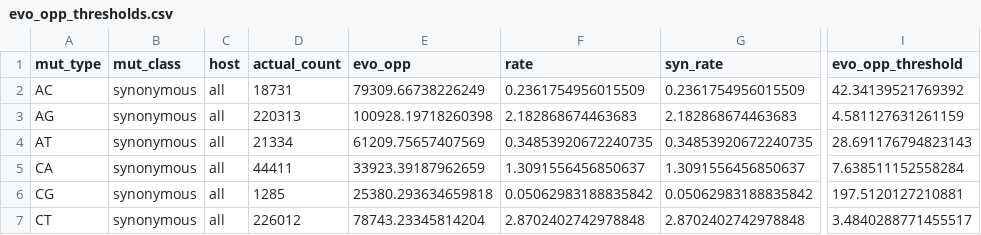
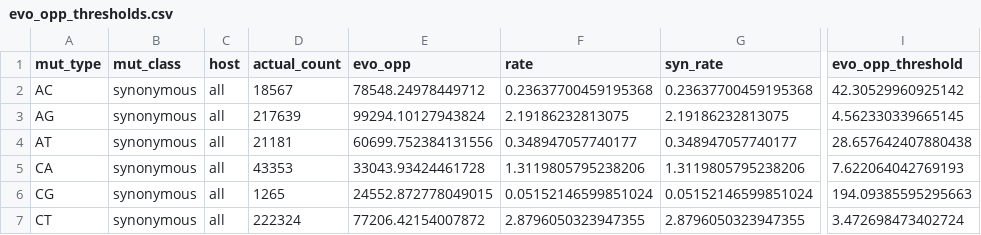
Before and after one commit to matsengrp/flu-mut-rates, a CSV file: results/evo_opp_thresholds.csv, drawn as a sheet; only a part is shown, gaps mark what is left out; the diff covers the shown part only; the diff names each change by its address in the sheet, - before the commit and + after, or states it on an @@ line.

```diff
--- a/results/evo_opp_thresholds.csv
+++ b/results/evo_opp_thresholds.csv
-D2 (actual_count): 18731
+D2 (actual_count): 18567
-E2 (evo_opp): 79309.66738226249
+E2 (evo_opp): 78548.24978449712
-F2 (rate): 0.2361754956015509
+F2 (rate): 0.23637700459195368
-G2 (syn_rate): 0.2361754956015509
+G2 (syn_rate): 0.23637700459195368
-I2 (evo_opp_threshold): 42.34139521769392
+I2 (evo_opp_threshold): 42.30529960925142
-D3 (actual_count): 220313
+D3 (actual_count): 217639
-E3 (evo_opp): 100928.19718260398
+E3 (evo_opp): 99294.10127943824
-F3 (rate): 2.182868674463683
+F3 (rate): 2.19186232813075
-G3 (syn_rate): 2.182868674463683
+G3 (syn_rate): 2.19186232813075
-I3 (evo_opp_threshold): 4.581127631261159
+I3 (evo_opp_threshold): 4.562330339665145
-D4 (actual_count): 21334
+D4 (actual_count): 21181
-E4 (evo_opp): 61209.75657407569
+E4 (evo_opp): 60699.752384131556
-F4 (rate): 0.34853920672240735
+F4 (rate): 0.348947057740177
-G4 (syn_rate): 0.34853920672240735
+G4 (syn_rate): 0.348947057740177
-I4 (evo_opp_threshold): 28.691176794823143
+I4 (evo_opp_threshold): 28.657642407880438
-D5 (actual_count): 44411
+D5 (actual_count): 43353
-E5 (evo_opp): 33923.39187962659
+E5 (evo_opp): 33043.93424461728
-F5 (rate): 1.3091556456850637
+F5 (rate): 1.3119805795238206
-G5 (syn_rate): 1.3091556456850637
+G5 (syn_rate): 1.3119805795238206
-I5 (evo_opp_threshold): 7.638511152558284
+I5 (evo_opp_threshold): 7.622064042769193
-D6 (actual_count): 1285
+D6 (actual_count): 1265
-E6 (evo_opp): 25380.293634659818
+E6 (evo_opp): 24552.872778049015
-F6 (rate): 0.05062983188835842
+F6 (rate): 0.05152146599851024
-G6 (syn_rate): 0.05062983188835842
+G6 (syn_rate): 0.05152146599851024
-I6 (evo_opp_threshold): 197.5120127210881
+I6 (evo_opp_threshold): 194.09385595295663
-D7 (actual_count): 226012
+D7 (actual_count): 222324
-E7 (evo_opp): 78743.23345814204
+E7 (evo_opp): 77206.42154007872
-F7 (rate): 2.8702402742978848
+F7 (rate): 2.8796050323947355
-G7 (syn_rate): 2.8702402742978848
+G7 (syn_rate): 2.8796050323947355
-I7 (evo_opp_threshold): 3.4840288771455517
+I7 (evo_opp_threshold): 3.472698473402724
```
Also changed, not shown: 30 edited cells elsewhere in this file, results/genome_wide_rates.csv, results/neutral_model/base/expected_rates_by_predictor.csv, 18 other files.
